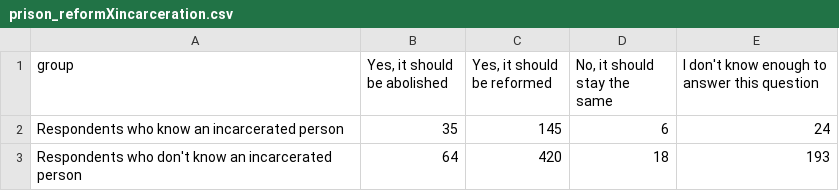
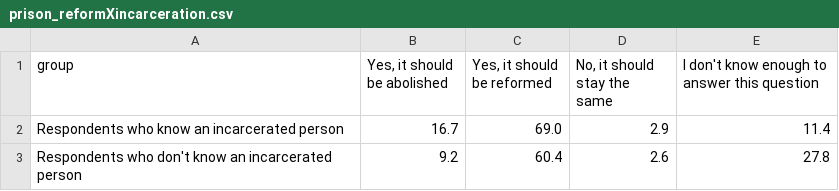
Before and after one commit to phillipian/SOTA-2022, a CSV file: assets/data/politics/prison_reformXincarceration.csv, drawn as a sheet.

Commit message:
politics

```diff
--- a/assets/data/politics/prison_reformXincarceration.csv
+++ b/assets/data/politics/prison_reformXincarceration.csv
@@ -1,3 +1,3 @@
 group,"Yes, it should be abolished","Yes, it should be reformed","No, it should stay the same","I don't know enough to answer this question"
-Respondents who know an incarcerated person,35,145,6,24
-Respondents who don't know an incarcerated person,64,420,18,193
+Respondents who know an incarcerated person,16.7,69.0,2.9,11.4
+Respondents who don't know an incarcerated person,9.2,60.4,2.6,27.8
```
Also changed, not shown: 4 other files.
